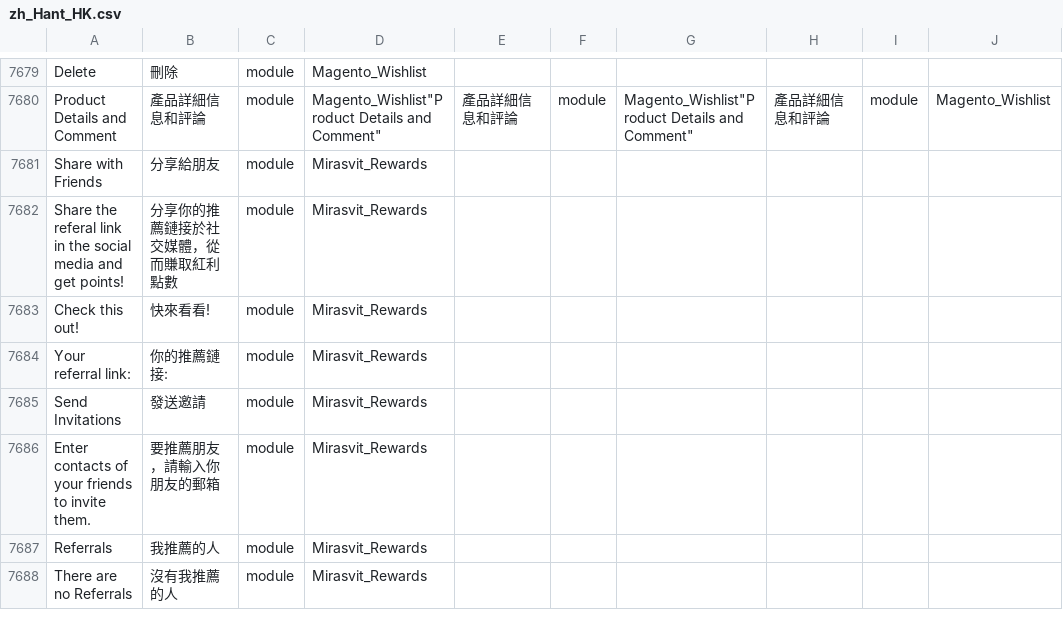
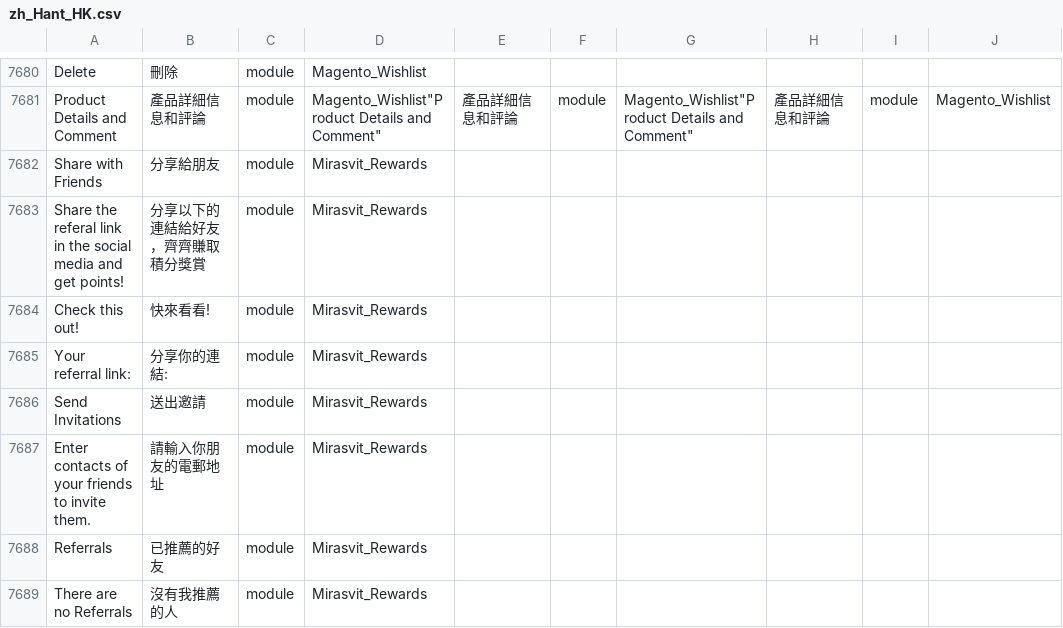
Before and after one commit to raymanjhc/Magento2Language-zh_Hant_HK, a CSV file: zh_Hant_HK.csv, drawn as a sheet; only a part is shown, gaps mark what is left out; the diff covers the shown part only.

Commit message:
more translation for eugenebaby

```diff
--- a/zh_Hant_HK.csv
+++ b/zh_Hant_HK.csv
@@ -7686,8 +7687,8 @@ Delete,刪除,module,Magento_Wishlist
 "Share with Friends","分享給朋友",module,Mirasvit_Rewards
-"Share the referal link in the social media and get points!","分享你的推薦鏈接於社交媒體，從而賺取紅利點數",module,Mirasvit_Rewards
+"Share the referal link in the social media and get points!","分享以下的連結給好友，齊齊賺取積分獎賞",module,Mirasvit_Rewards
 "Check this out!","快來看看!",module,Mirasvit_Rewards
-"Your referral link:","你的推薦鏈接:",module,Mirasvit_Rewards
-"Send Invitations","發送邀請",module,Mirasvit_Rewards
-"Enter contacts of your friends to invite them.","要推薦朋友，請輸入你朋友的郵箱",module,Mirasvit_Rewards
-"Referrals","我推薦的人",module,Mirasvit_Rewards
+"Your referral link:","分享你的連結:",module,Mirasvit_Rewards
+"Send Invitations","送出邀請",module,Mirasvit_Rewards
+"Enter contacts of your friends to invite them.","請輸入你朋友的電郵地址",module,Mirasvit_Rewards
+"Referrals","已推薦的好友",module,Mirasvit_Rewards
 "There are no Referrals","沒有我推薦的人",module,Mirasvit_Rewards
```
Also changed, not shown: 6 added rows and 71 edited cells elsewhere in this file, 1 other file.
